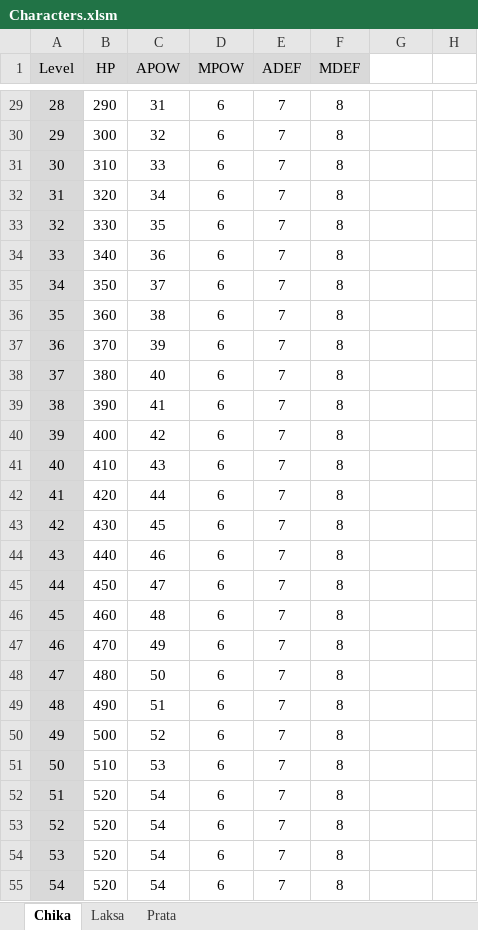
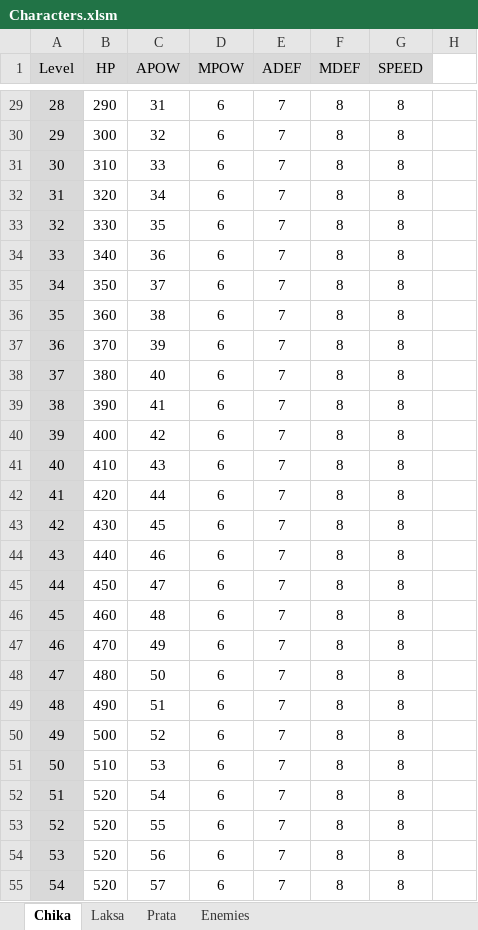
Before and after one commit to mengtest/HobbyRPG, an Excel workbook: Plan/Characters.xlsm, sheet Chika, drawn as a sheet; only a part is shown, gaps mark what is left out; values as stored, in another font and other column widths than the file's, no borders; the diff covers the shown part only; the diff names each change by its address in the sheet, - before the commit and + after, or states it on an @@ line.

```diff
--- a/Plan/Characters.xlsm (sheet Chika)
+++ b/Plan/Characters.xlsm (sheet Chika)
+sheet tab: Enemies
-G1: (empty)
+G1: SPEED
-G1 fill: none
+G1 fill: #D9D9D9
-G29:G55 (SPEED): (empty)
+G29:G55 (SPEED): 8
-C53 (APOW): 54
+C53 (APOW): 55
-C54 (APOW): 54
+C54 (APOW): 56
-C55 (APOW): 54
+C55 (APOW): 57
```
Also changed, not shown: 217 edited cells and cell formats elsewhere in this sheet, sheet Prata, sheet Laksa, formulas that keep their value, Plan/Items.xlsm, 54 other files.
